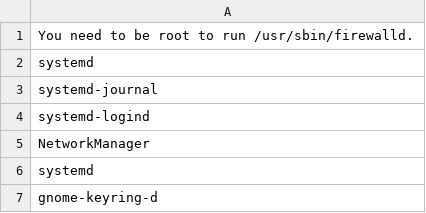
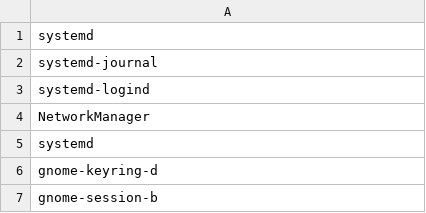
Before and after one commit to mjm6048/BashScriptProjectTeamFarquaad, a CSV file: Output/0.0.csv, drawn as a sheet; only a part is shown; the shorter side is filled out with more unchanged rows; the diff names each change by its address in the sheet, - before the commit and + after, or states it on an @@ line.

```diff
--- a/Output/0.0.csv
+++ b/Output/0.0.csv
-row 1: You need to be root to run /usr/sbin/firewalld.
```
Also changed, not shown: 5 other files.
